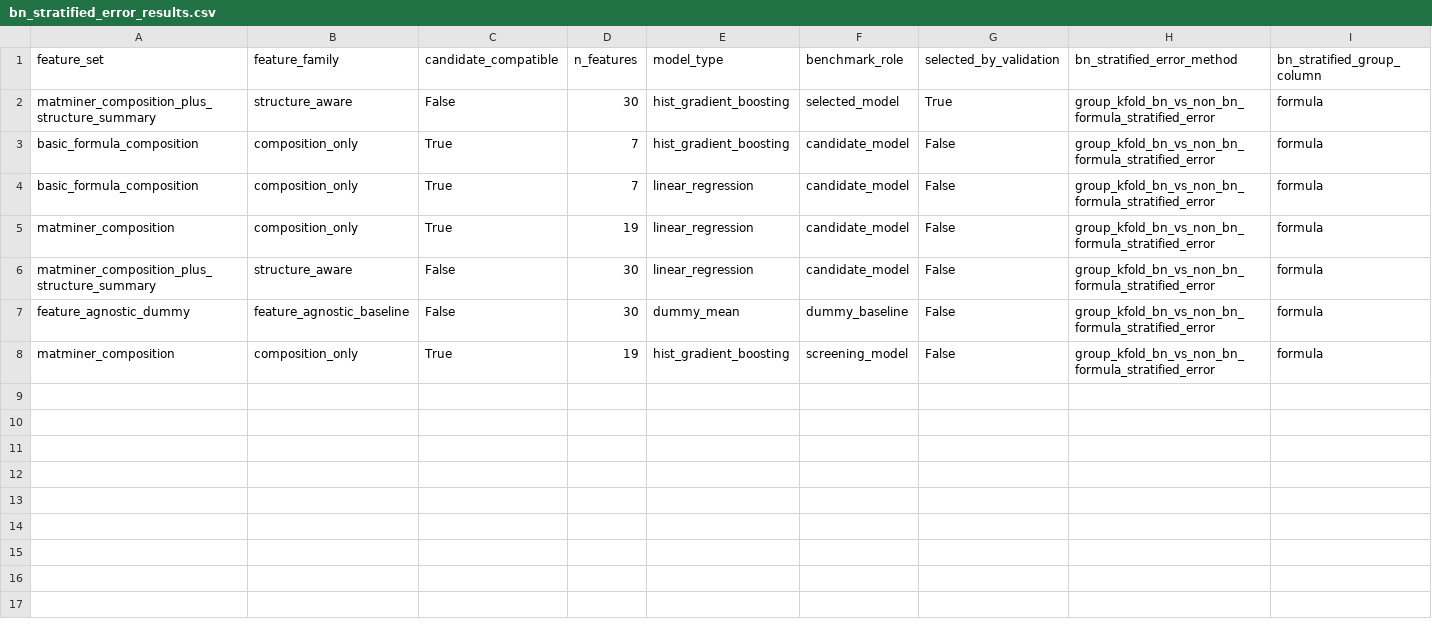
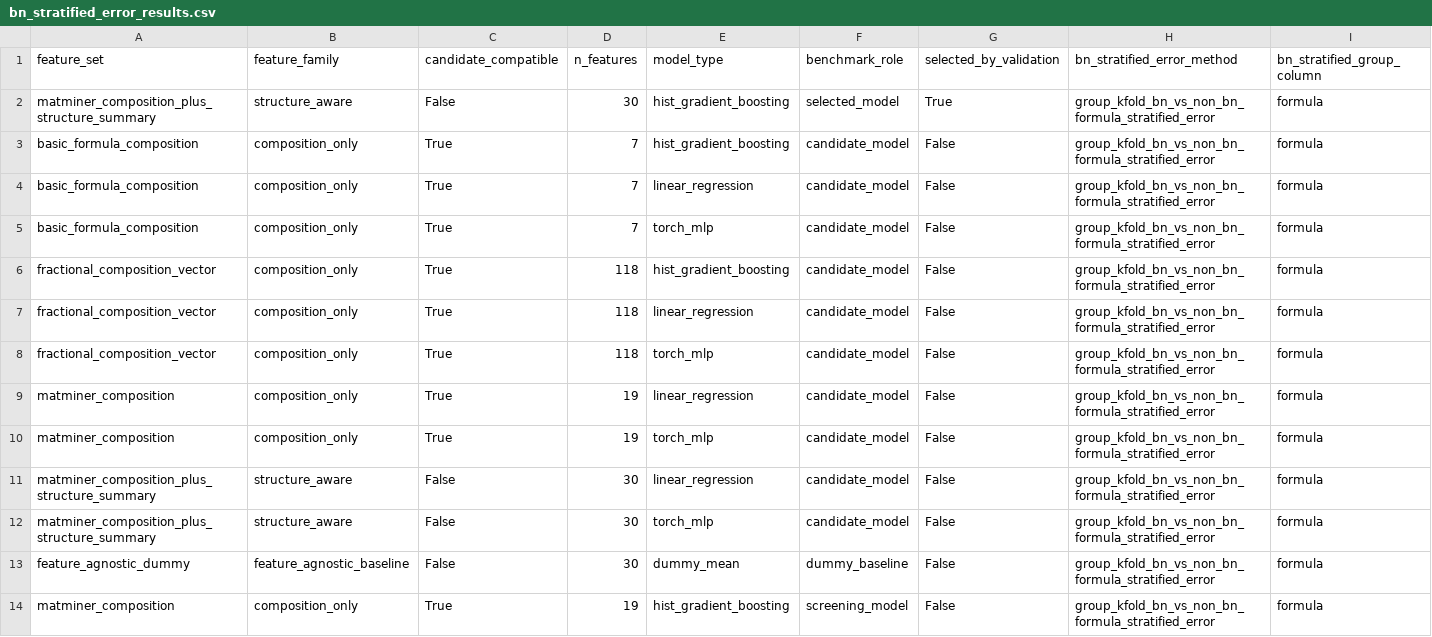
Before and after one commit to kratoszmx/aiforbn, a CSV file: artifacts/bn_stratified_error_results.csv, drawn as a sheet; only a part is shown; rows hold the shown columns only; the diff names each change by its address in the sheet, - before the commit and + after, or states it on an @@ line.

```diff
--- a/artifacts/bn_stratified_error_results.csv
+++ b/artifacts/bn_stratified_error_results.csv
+row 5: basic_formula_composition | composition_only | True | 7 | torch_mlp | candidate_model | False | group_kfold_bn_vs_non_bn_formula_stratified_error | formula
+row 6: fractional_composition_vector | composition_only | True | 118 | hist_gradient_boosting | candidate_model | False | group_kfold_bn_vs_non_bn_formula_stratified_error | formula
+row 7: fractional_composition_vector | composition_only | True | 118 | linear_regression | candidate_model | False | group_kfold_bn_vs_non_bn_formula_stratified_error | formula
+row 8: fractional_composition_vector | composition_only | True | 118 | torch_mlp | candidate_model | False | group_kfold_bn_vs_non_bn_formula_stratified_error | formula
+row 10: matminer_composition | composition_only | True | 19 | torch_mlp | candidate_model | False | group_kfold_bn_vs_non_bn_formula_stratified_error | formula
+row 12: matminer_composition_plus_structure_summary | structure_aware | False | 30 | torch_mlp | candidate_model | False | group_kfold_bn_vs_non_bn_formula_stratified_error | formula
```
Also changed, not shown: artifacts/bn_candidate_compatible_evaluation.csv, artifacts/bn_evaluation_matrix.csv, 33 other files.
